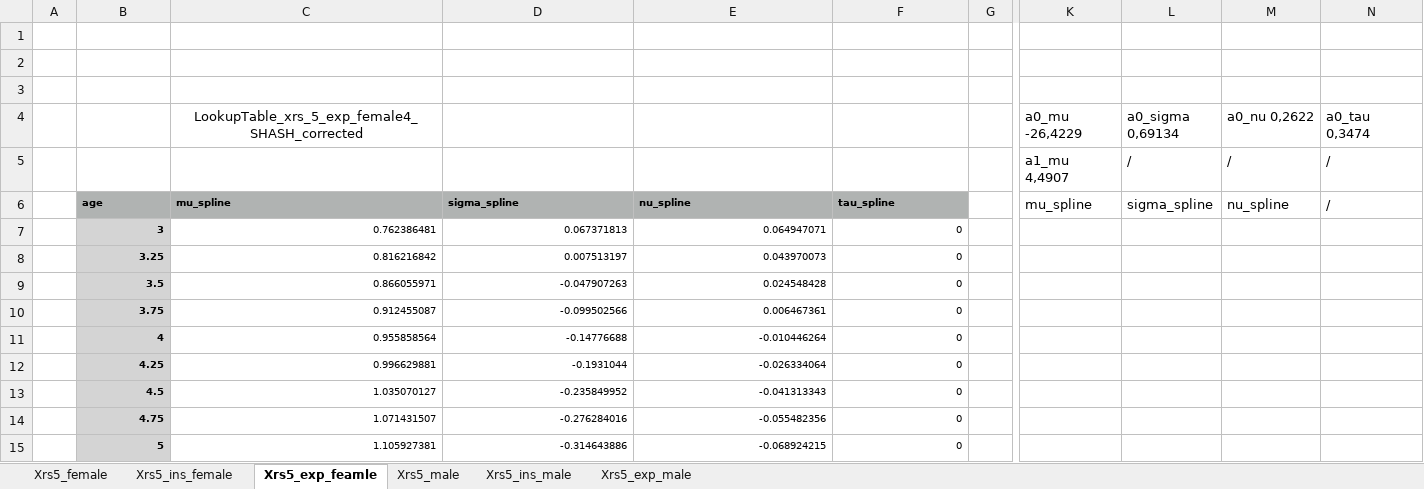
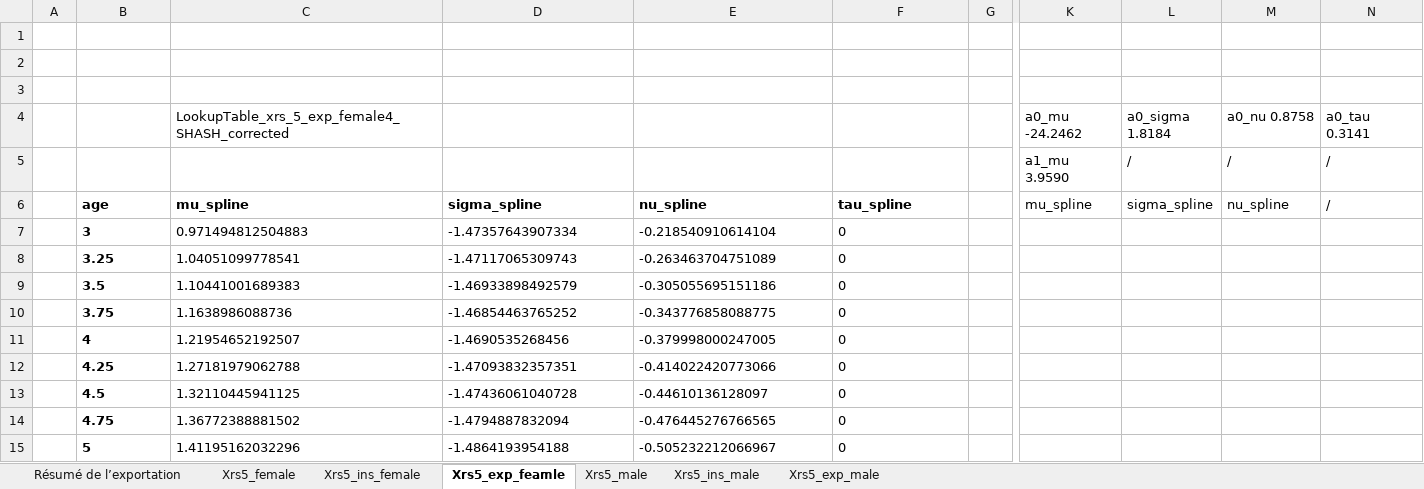
Before and after one commit to pefura/lung-function, an Excel workbook: Lookup_table_reactances.xlsx, sheet Xrs5_exp_feamle, drawn as a sheet; only a part is shown, gaps mark what is left out; values as stored, in another font and other column widths than the file's, no borders; charts and pictures not drawn; the diff covers the shown part only; the diff names each change by its address in the sheet, - before the commit and + after, or states it on an @@ line.

```diff
--- a/Lookup_table_reactances.xlsx (sheet Xrs5_exp_feamle)
+++ b/Lookup_table_reactances.xlsx (sheet Xrs5_exp_feamle)
+sheet tab: Résumé de l’exportation
-C4 alignment: center
+C4 alignment: left
-K4: a0_mu -26,4229
+K4: a0_mu -24.2462
-L4: a0_sigma 0,69134
+L4: a0_sigma 1.8184
-M4: a0_nu 0,2622
+M4: a0_nu 0.8758
-N4: a0_tau 0,3474
+N4: a0_tau 0.3141
-K5 (a0_mu -24.2462): a1_mu 4,4907
+K5 (a0_mu -24.2462): a1_mu 3.9590
@@ B6:F15 text size: larger @@
-B6:F6 fill: #B0B3B2
+B6:F6 fill: none
-B7:B15 fill: #D4D4D4
+B7:B15 fill: none
-B7:F15 alignment: right
+B7:F15 alignment: left
-C7: 0.762386481
+C7: 0.971494812504883
-D7: 0.067371813
+D7: -1.47357643907334
-E7: 0.064947071
+E7: -0.218540910614104
-C8: 0.816216842
+C8: 1.04051099778541
-D8: 0.007513197
+D8: -1.47117065309743
-E8: 0.043970073
+E8: -0.263463704751089
-C9: 0.866055971
+C9: 1.10441001689383
-D9: -0.047907263
+D9: -1.46933898492579
-E9: 0.024548428
+E9: -0.305055695151186
-C10: 0.912455087
+C10: 1.1638986088736
-D10: -0.099502566
+D10: -1.46854463765252
-E10: 0.006467361
+E10: -0.343776858088775
-C11: 0.955858564
+C11: 1.21954652192507
-D11: -0.14776688
+D11: -1.4690535268456
-E11: -0.010446264
+E11: -0.379998000247005
-C12: 0.996629881
+C12: 1.27181979062788
-D12: -0.1931044
+D12: -1.47093832357351
-E12: -0.026334064
+E12: -0.414022420773066
-C13: 1.035070127
+C13: 1.32110445941125
-D13: -0.235849952
+D13: -1.47436061040728
-E13: -0.041313343
+E13: -0.44610136128097
-C14: 1.071431507
+C14: 1.36772388881502
-D14: -0.276284016
+D14: -1.4794887832094
-E14: -0.055482356
+E14: -0.476445276766565
-C15: 1.105927381
+C15: 1.41195162032296
-D15: -0.314643886
+D15: -1.4864193954188
-E15: -0.068924215
+E15: -0.505232212066967
```
Also changed, not shown: 180 edited cells and cell formats elsewhere in this sheet, sheet Xrs5_exp_male, sheet Xrs5_female, sheet Xrs5_ins_male, sheet Xrs5_male, sheet Xrs5_ins_female, charts or pictures.
